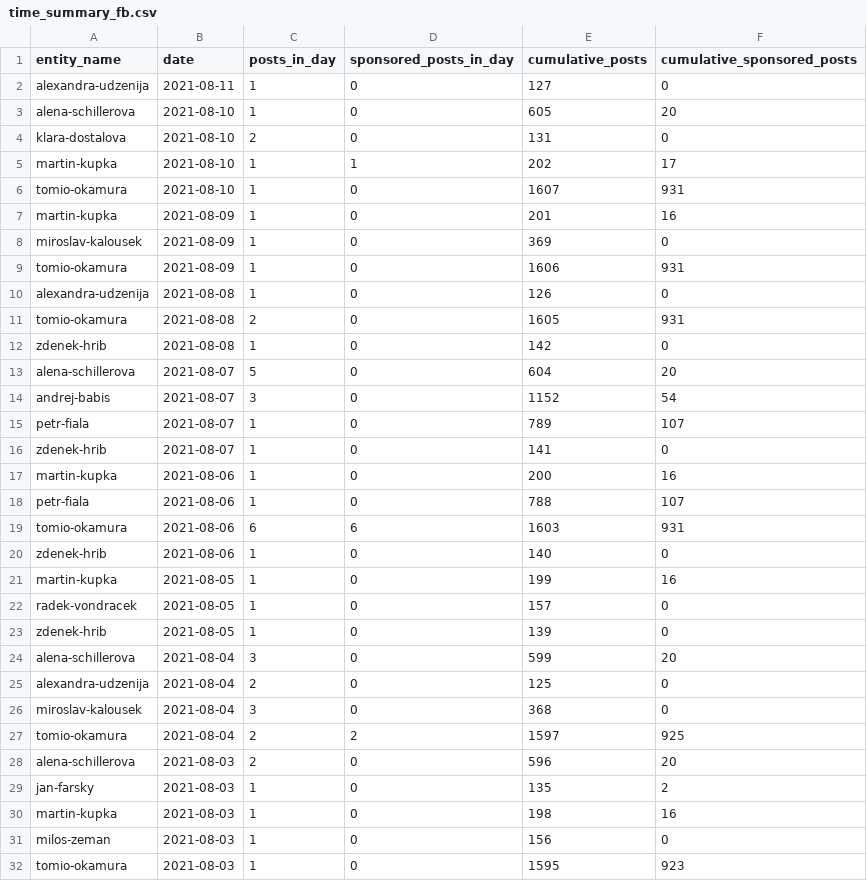
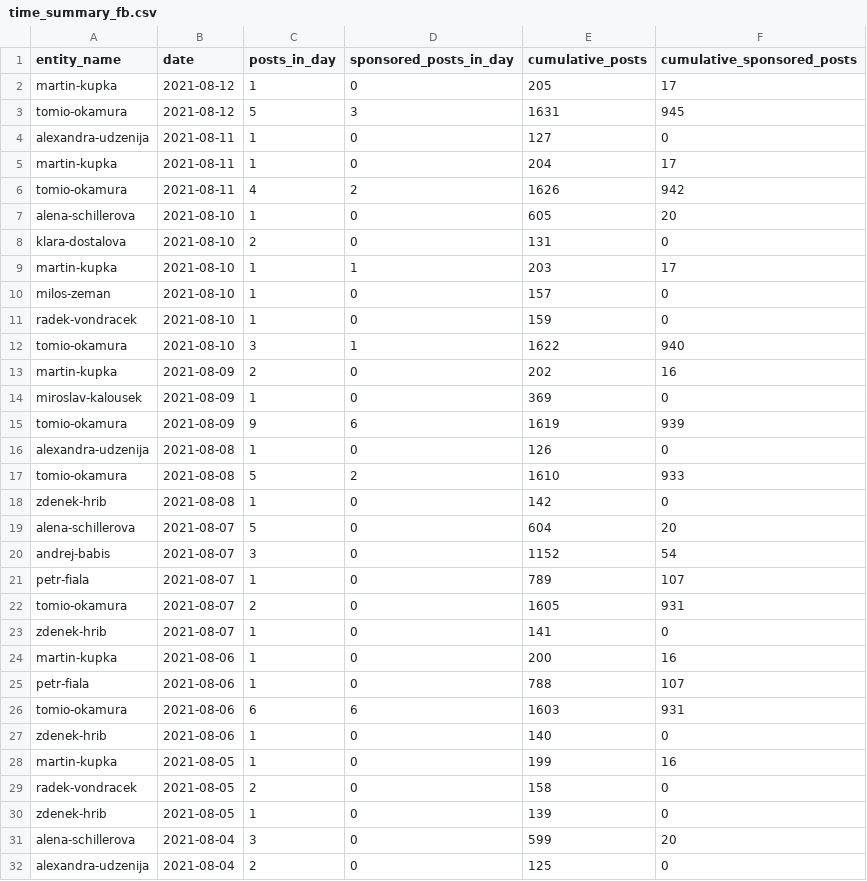
Before and after one commit to opop999/election_monitoring_social_media_communication, a CSV file: data/summary_tables/time_summary_fb.csv, drawn as a sheet; only a part is shown; the shorter side is filled out with more unchanged rows.

```diff
--- a/data/summary_tables/time_summary_fb.csv
+++ b/data/summary_tables/time_summary_fb.csv
@@ -1,12 +1,18 @@
 entity_name,date,posts_in_day,sponsored_posts_in_day,cumulative_posts,cumulative_sponsored_posts
+martin-kupka,2021-08-12,1,0,205,17
+tomio-okamura,2021-08-12,5,3,1631,945
 alexandra-udzenija,2021-08-11,1,0,127,0
+martin-kupka,2021-08-11,1,0,204,17
+tomio-okamura,2021-08-11,4,2,1626,942
 alena-schillerova,2021-08-10,1,0,605,20
 klara-dostalova,2021-08-10,2,0,131,0
-martin-kupka,2021-08-10,1,1,202,17
-tomio-okamura,2021-08-10,1,0,1607,931
-martin-kupka,2021-08-09,1,0,201,16
+martin-kupka,2021-08-10,1,1,203,17
+milos-zeman,2021-08-10,1,0,157,0
+radek-vondracek,2021-08-10,1,0,159,0
+tomio-okamura,2021-08-10,3,1,1622,940
+martin-kupka,2021-08-09,2,0,202,16
 miroslav-kalousek,2021-08-09,1,0,369,0
-tomio-okamura,2021-08-09,1,0,1606,931
+tomio-okamura,2021-08-09,9,6,1619,939
 alexandra-udzenija,2021-08-08,1,0,126,0
-tomio-okamura,2021-08-08,2,0,1605,931
+tomio-okamura,2021-08-08,5,2,1610,933
 zdenek-hrib,2021-08-08,1,0,142,0
@@ -15,2 +21,3 @@ andrej-babis,2021-08-07,3,0,1152,54
 petr-fiala,2021-08-07,1,0,789,107
+tomio-okamura,2021-08-07,2,0,1605,931
 zdenek-hrib,2021-08-07,1,0,141,0
@@ -21,3 +28,3 @@ zdenek-hrib,2021-08-06,1,0,140,0
 martin-kupka,2021-08-05,1,0,199,16
-radek-vondracek,2021-08-05,1,0,157,0
+radek-vondracek,2021-08-05,2,0,158,0
 zdenek-hrib,2021-08-05,1,0,139,0
```
Also changed, not shown: data/summary_tables/time_summary_tw.csv, data/summary_tables/time_summary_yt.csv, 35 other files.
